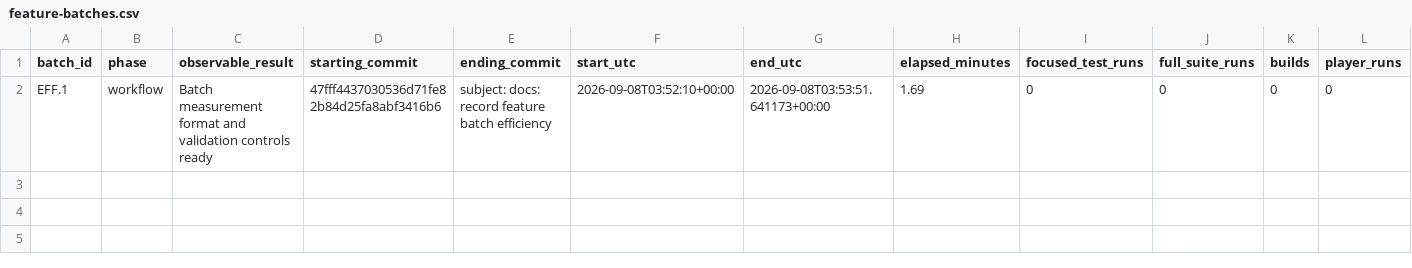
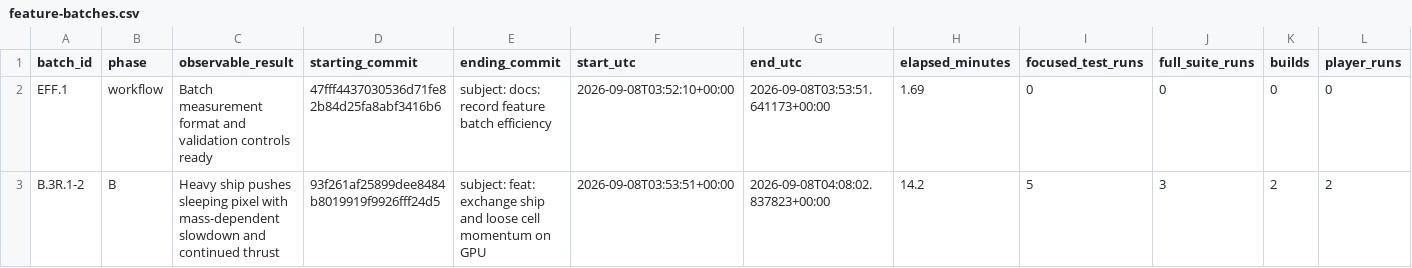
Before and after one commit to JFerrigan/Debris, a CSV file: docs/evidence/feature-batches.csv, drawn as a sheet; only a part is shown; rows hold the shown columns only; the diff names each change by its address in the sheet, - before the commit and + after, or states it on an @@ line.

Commit message:
feat: exchange ship and loose cell momentum on GPU

```diff
--- a/docs/evidence/feature-batches.csv
+++ b/docs/evidence/feature-batches.csv
+row 3: B.3R.1-2 | B | Heavy ship pushes sleeping pixel with mass-dependent slowdown and continued thrust | 93f261af25899dee8484b8019919f9926fff24d5 | subject: feat: exchange ship and loose cell momentum on GPU | 2026-09-08T03:53:51+00:00 | 2026-09-08T04:08:02.837823+00:00 | 14.2 | 5 | 3 | 2 | 2
```
Also changed, not shown: 17 other files.
